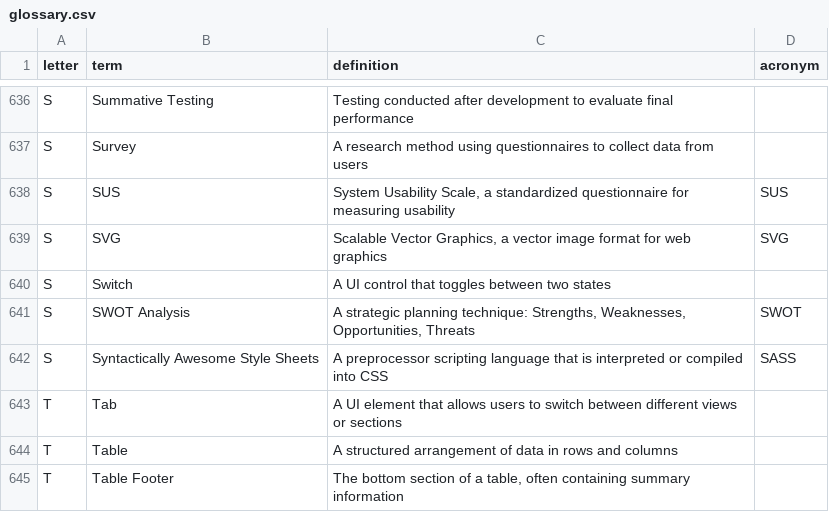
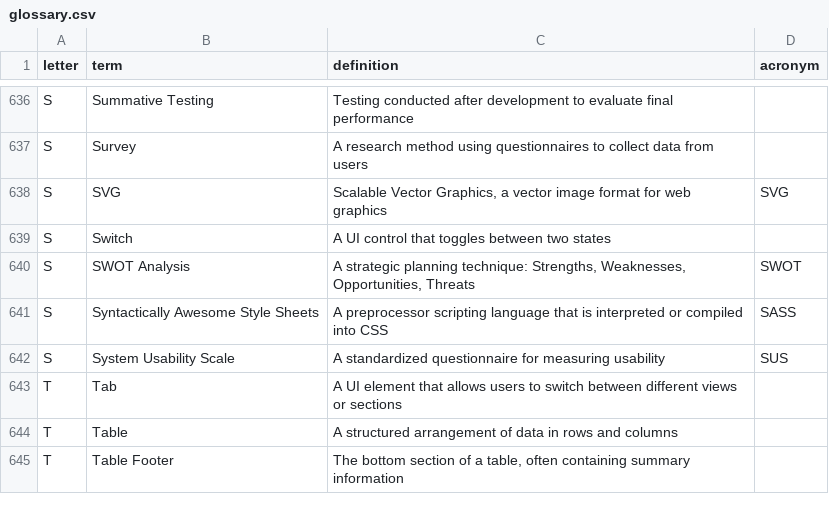
Before and after one commit to calee1/uxglossary, a CSV file: data/glossary.csv, drawn as a sheet; only a part is shown, gaps mark what is left out; removed rows and columns are numbered as before the commit, all else as after; the diff names each change by its address in the sheet, - before the commit and + after, or states it on an @@ line.

Commit message:
Update glossary: 758 terms

```diff
--- a/data/glossary.csv
+++ b/data/glossary.csv
-row 638: S | SUS | System Usability Scale, a standardized questionnaire for measuring usability | SUS
+row 642: S | System Usability Scale | A standardized questionnaire for measuring usability | SUS
```
